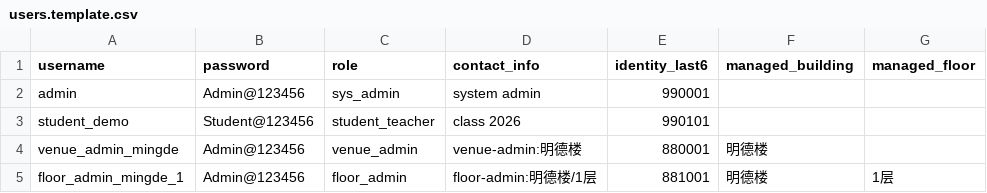
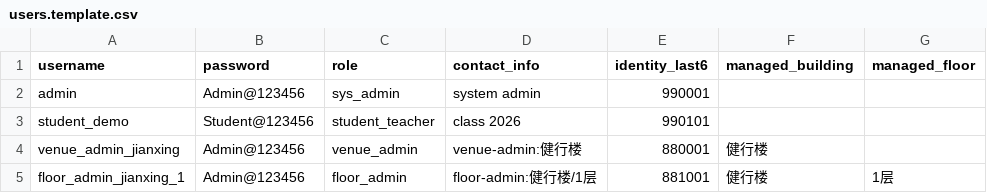
Before and after one commit to jeccj/planning_sysytem, a CSV file: backend-ts/scripts/templates/users.template.csv, drawn as a sheet.

```diff
--- a/backend-ts/scripts/templates/users.template.csv
+++ b/backend-ts/scripts/templates/users.template.csv
@@ -3,3 +3,3 @@ admin,Admin@123456,sys_admin,system admin,990001,,
 student_demo,Student@123456,student_teacher,class 2026,990101,,
-venue_admin_mingde,Admin@123456,venue_admin,venue-admin:明德楼,880001,明德楼,
-floor_admin_mingde_1,Admin@123456,floor_admin,floor-admin:明德楼/1层,881001,明德楼,1层
+venue_admin_jianxing,Admin@123456,venue_admin,venue-admin:健行楼,880001,健行楼,
+floor_admin_jianxing_1,Admin@123456,floor_admin,floor-admin:健行楼/1层,881001,健行楼,1层
```
Also changed, not shown: backend-ts/scripts/templates/venues.template.csv, 5 other files.
